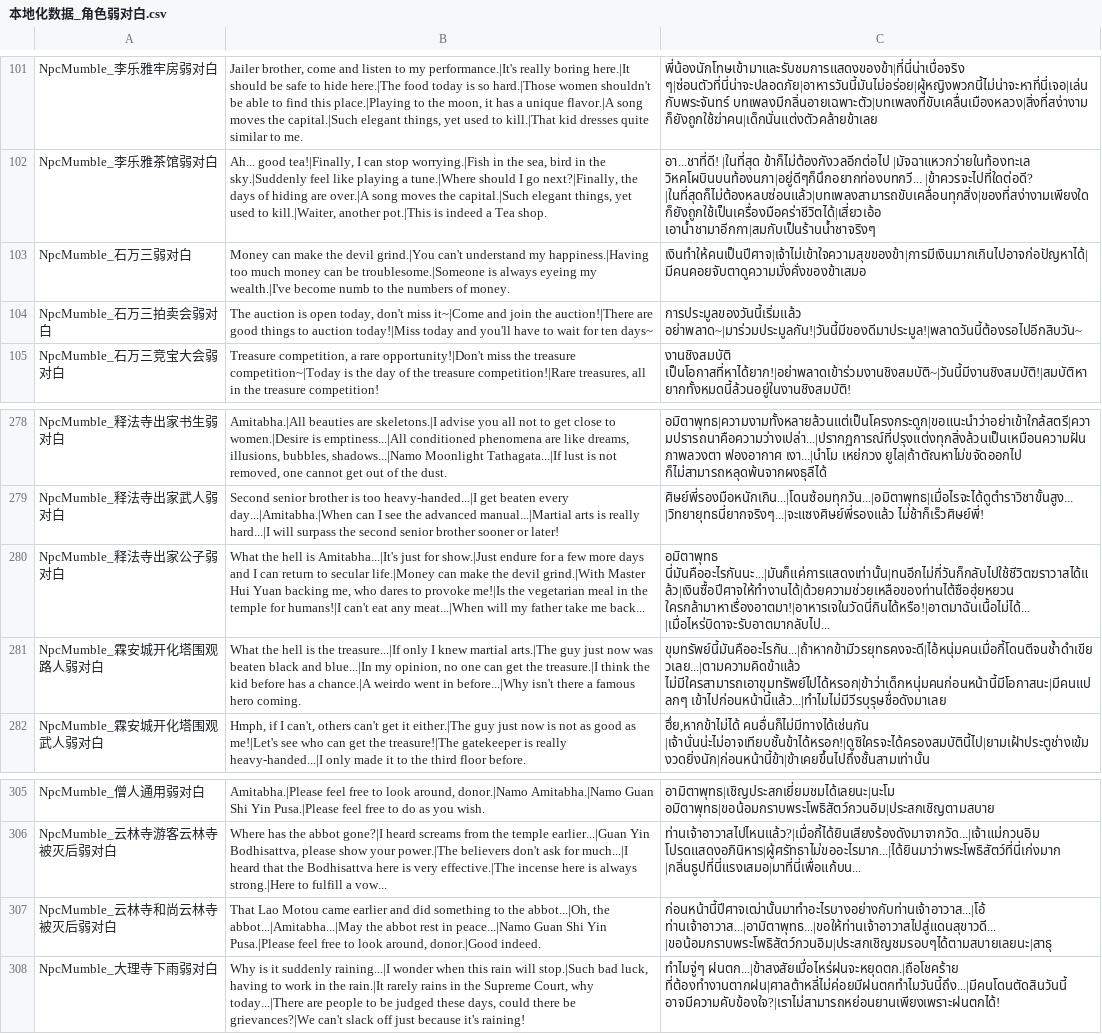
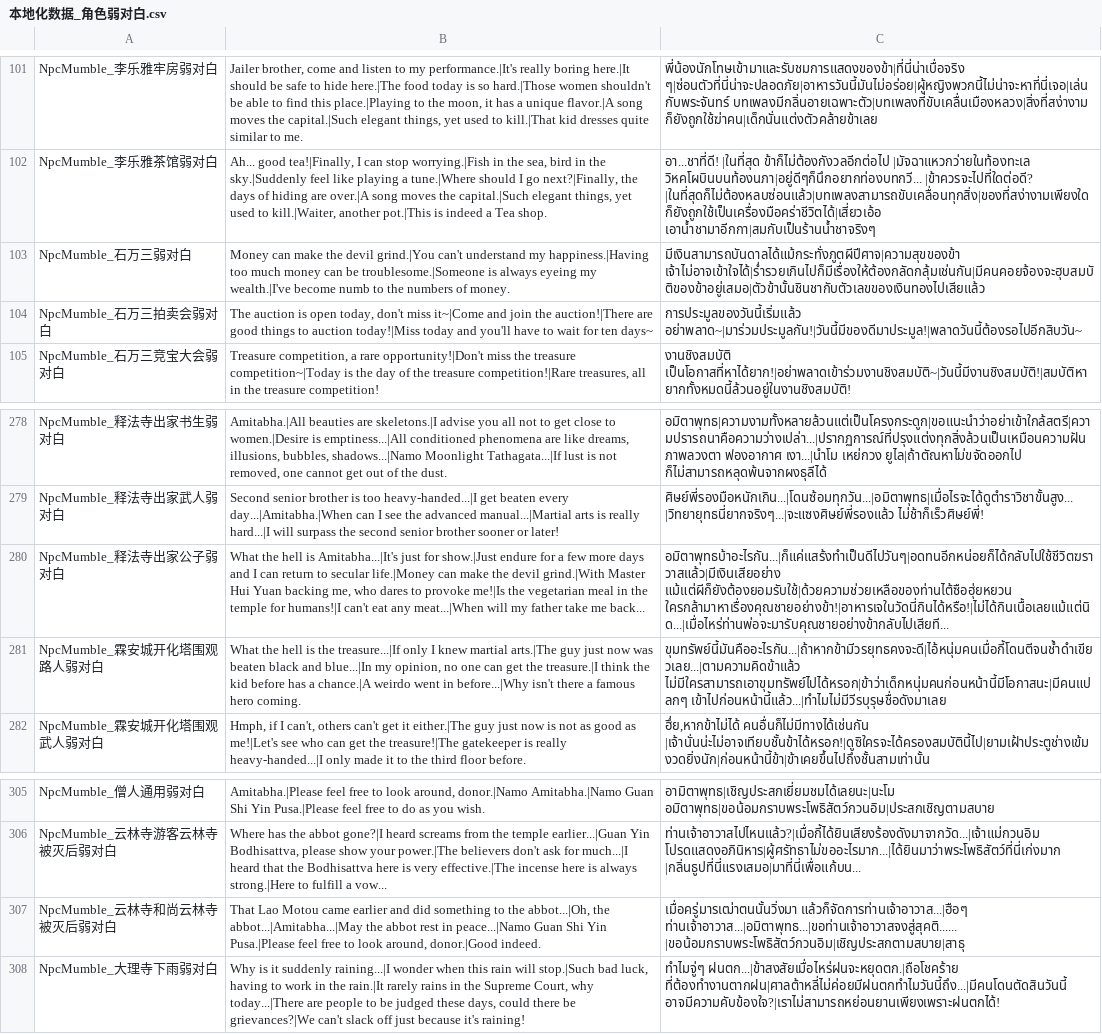
Before and after one commit to 1ookilo/WulinSH-TH, a CSV file: WulinPy/GenerateCSVtoXSLX/csv_input/本地化数据_角色弱对白.csv, drawn as a sheet; only a part is shown, gaps mark what is left out; the diff names each change by its address in the sheet, - before the commit and + after, or states it on an @@ line.

```diff
--- a/WulinPy/GenerateCSVtoXSLX/csv_input/本地化数据_角色弱对白.csv
+++ b/WulinPy/GenerateCSVtoXSLX/csv_input/本地化数据_角色弱对白.csv
-C103: เงินทำให้คนเป็นปีศาจ|เจ้าไม่เข้าใจความสุขของข้า|การมีเงินมากเกินไปอาจก่อปัญหาได้|มีคนคอยจับตาดูความมั่งคั่งของข้าเสมอ
+C103: มีเงินสามารถบันดาลได้แม้กระทั่งภูตผีปีศาจ|ความสุขของข้า เจ้าไม่อาจเข้าใจได้|ร่ำรวยเกินไปก็มีเรื่องให้ต้องกลัดกลุ้มเช่นกัน|มีคนคอยจ้องจะฮุบสมบัติของข้าอยู่เสมอ|ตัวข้านั้นชินชากับตัวเลขของเงินทองไปเสียแล้ว
-C280: อมิตาพุทธ นี่มันคืออะไรกันนะ...|มันก็แค่การแสดงเท่านั้น|ทนอีกไม่กี่วันก็กลับไปใช้ชีวิตฆราวาสได้แล้ว|เงินซื้อปีศาจให้ทำงานได้|ด้วยความช่วยเหลือของท่านไต้ซือฮุ่ยหยวน ใครกล้ามาหาเรื่องอาตมา!|อาหารเจในวัดนี่กินได้หรือ!|อาตมาฉันเนื้อไม่ได้...|เมื่อไหร่บิดาจะรับอาตมากลับไป...
+C280: อมิตาพุทธบ้าอะไรกัน...|ก็แค่แสร้งทำเป็นดีไปวันๆ|อดทนอีกหน่อยก็ได้กลับไปใช้ชีวิตฆราวาสแล้ว|มีเงินเสียอย่าง แม้แต่ผีก็ยังต้องยอมรับใช้|ด้วยความช่วยเหลือของท่านไต้ซือฮุ่ยหยวน ใครกล้ามาหาเรื่องคุณชายอย่างข้า!|อาหารเจในวัดนี่กินได้หรือ!|ไม่ได้กินเนื้อเลยแม้แต่นิด...|เมื่อไหร่ท่านพ่อจะมารับคุณชายอย่างข้ากลับไปเสียที...
-C307: ก่อนหน้านี้ปีศาจเฒ่านั้นมาทำอะไรบางอย่างกับท่านเจ้าอาวาส...|โอ้ ท่านเจ้าอาวาส...|อามิตาพุทธ...|ขอให้ท่านเจ้าอาวาสไปสู่แดนสุขาวดี...|ขอน้อมกราบพระโพธิสัตว์กวนอิม|ประสกเชิญชมรอบๆได้ตามสบายเลยนะ|สาธุ
+C307: เมื่อครู่มารเฒ่าตนนั้นวิ่งมา แล้วก็จัดการท่านเจ้าอาวาส...|ฮือๆ ท่านเจ้าอาวาส...|อมิตาพุทธ...|ขอท่านเจ้าอาวาสจงสู่สุคติ......|ขอน้อมกราบพระโพธิสัตว์กวนอิม|เชิญประสกตามสบาย|สาธุ
```
Also changed, not shown: WulinPy/GenerateCSVtoXSLX/csv_input/本地化数据_Buff.csv, WulinPy/GenerateCSVtoXSLX/csv_input/本地化数据_Name.csv, 8 other files.
